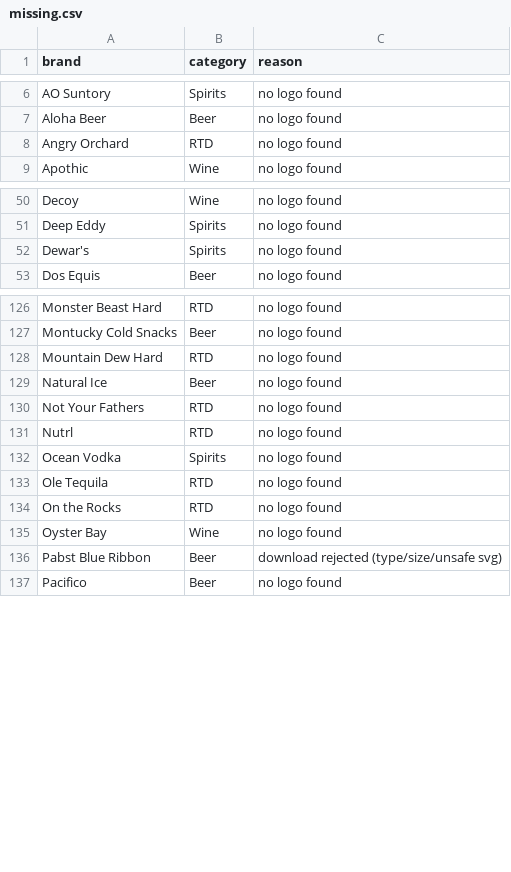
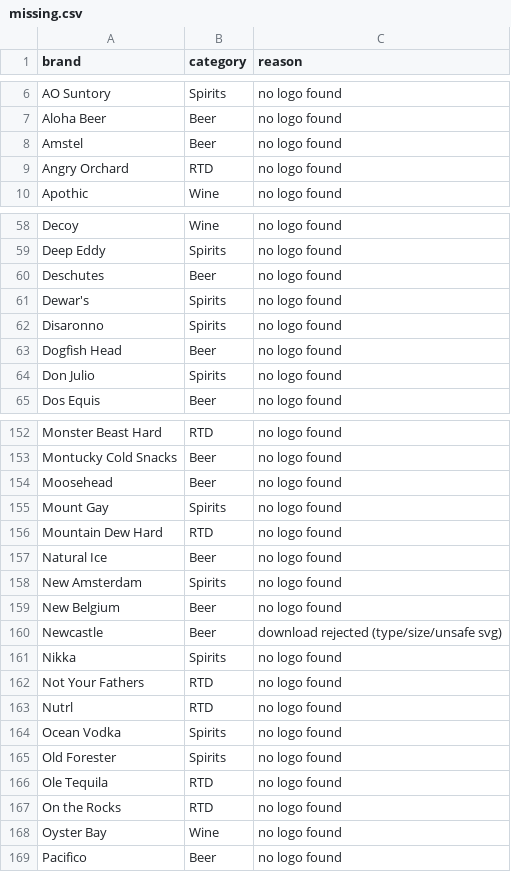
Before and after one commit to jaycee723/777_liquor_website, a CSV file: reports/logo-fetch/missing.csv, drawn as a sheet; only a part is shown, gaps mark what is left out; removed rows and columns are numbered as before the commit, all else as after; the diff covers the shown part only; the diff names each change by its address in the sheet, - before the commit and + after, or states it on an @@ line.

```diff
--- a/reports/logo-fetch/missing.csv
+++ b/reports/logo-fetch/missing.csv
+row 8: Amstel | Beer | no logo found
+row 60: Deschutes | Beer | no logo found
+row 62: Disaronno | Spirits | no logo found
+row 63: Dogfish Head | Beer | no logo found
+row 64: Don Julio | Spirits | no logo found
+row 154: Moosehead | Beer | no logo found
+row 155: Mount Gay | Spirits | no logo found
+row 158: New Amsterdam | Spirits | no logo found
+row 159: New Belgium | Beer | no logo found
+row 160: Newcastle | Beer | download rejected (type/size/unsafe svg)
+row 161: Nikka | Spirits | no logo found
+row 165: Old Forester | Spirits | no logo found
-row 136: Pabst Blue Ribbon | Beer | download rejected (type/size/unsafe svg)
```
Also changed, not shown: 32 added rows elsewhere in this file, reports/logo-fetch/attribution.csv, 29 other files.
